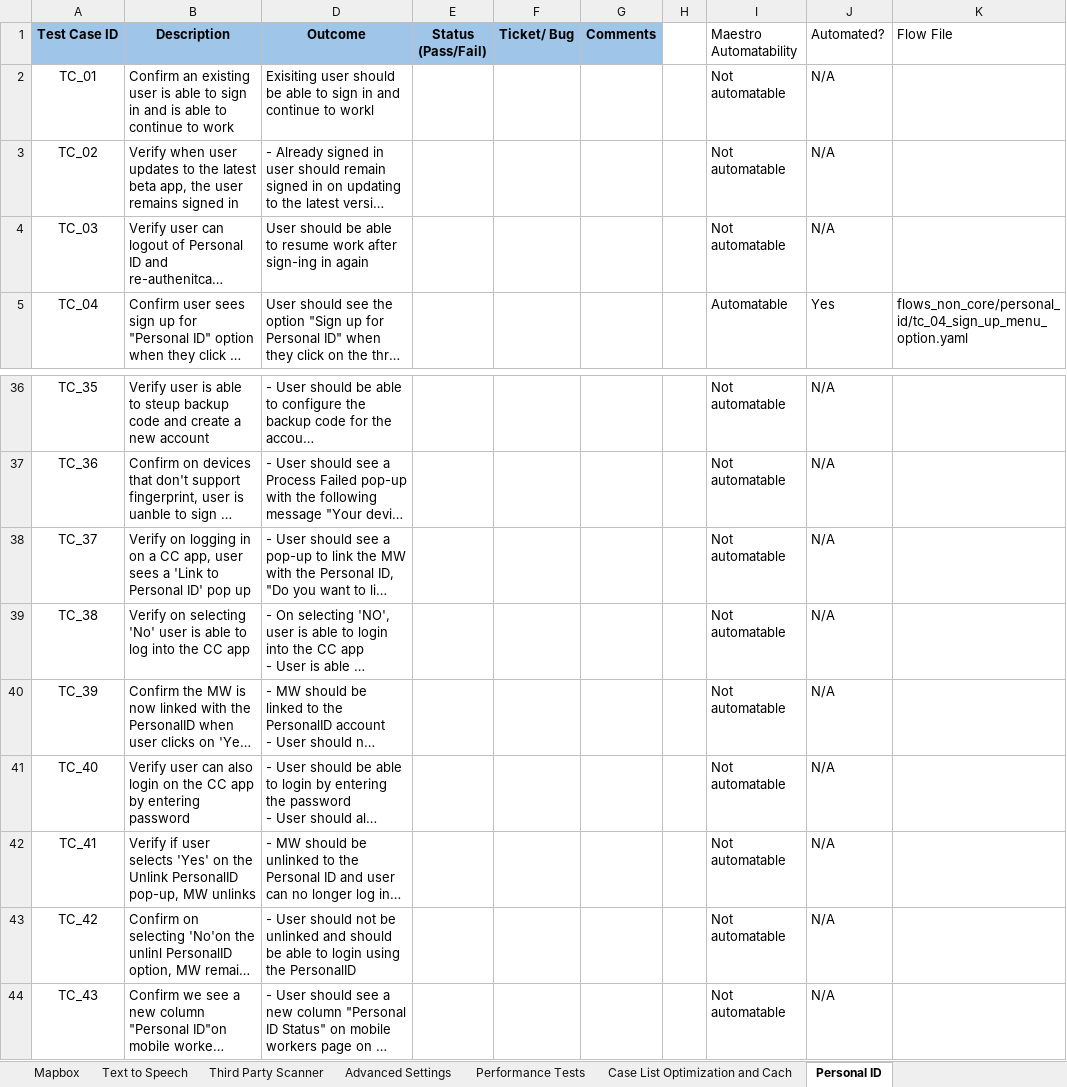
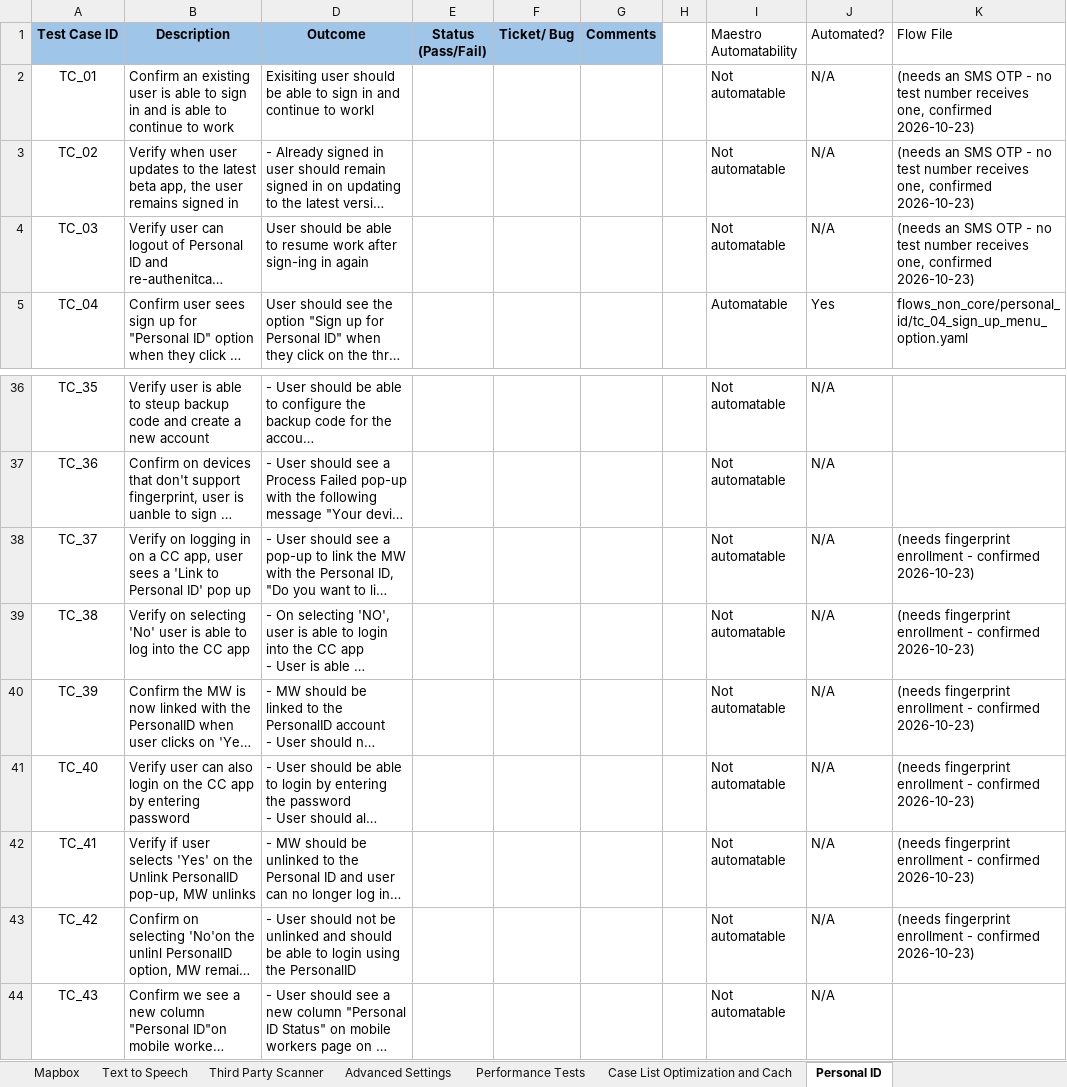
Before and after one commit to dimagi/dimagi-qa-commcare-mobile, an Excel workbook: docs/[Master] Mobile Plan (2026).xlsx, sheet Personal ID, drawn as a sheet; only a part is shown, gaps mark what is left out; long unchanged cells end in …; values as stored, in another font and other column widths than the file's, no borders; the diff names each change by its address in the sheet, - before the commit and + after, or states it on an @@ line.

```diff
--- a/docs/[Master] Mobile Plan (2026).xlsx (sheet Personal ID)
+++ b/docs/[Master] Mobile Plan (2026).xlsx (sheet Personal ID)
-K2:K4 (Flow File): (empty)
+K2:K4 (Flow File): (needs an SMS OTP - no test number receives one, confirmed 2026-10-23)
-K38:K43 (Flow File): (empty)
+K38:K43 (Flow File): (needs fingerprint enrollment - confirmed 2026-10-23)
```
Also changed, not shown: sheet Printing, sheet Mapbox, sheet Graphing, docs/Connect Test Case and Workflow Inventory.xlsx, 4 other files.
